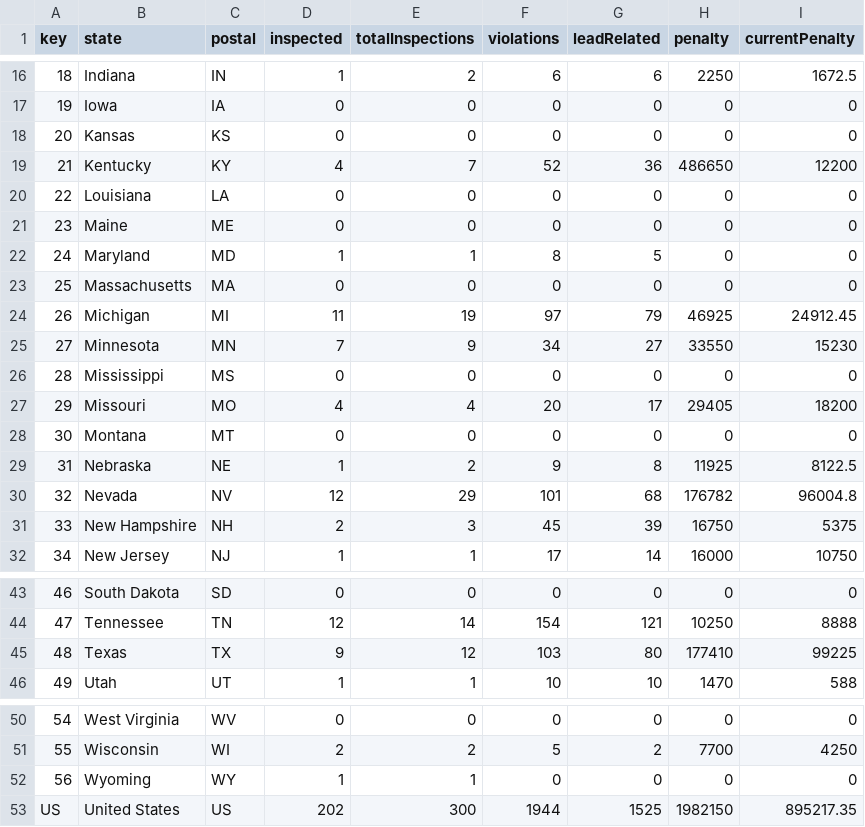
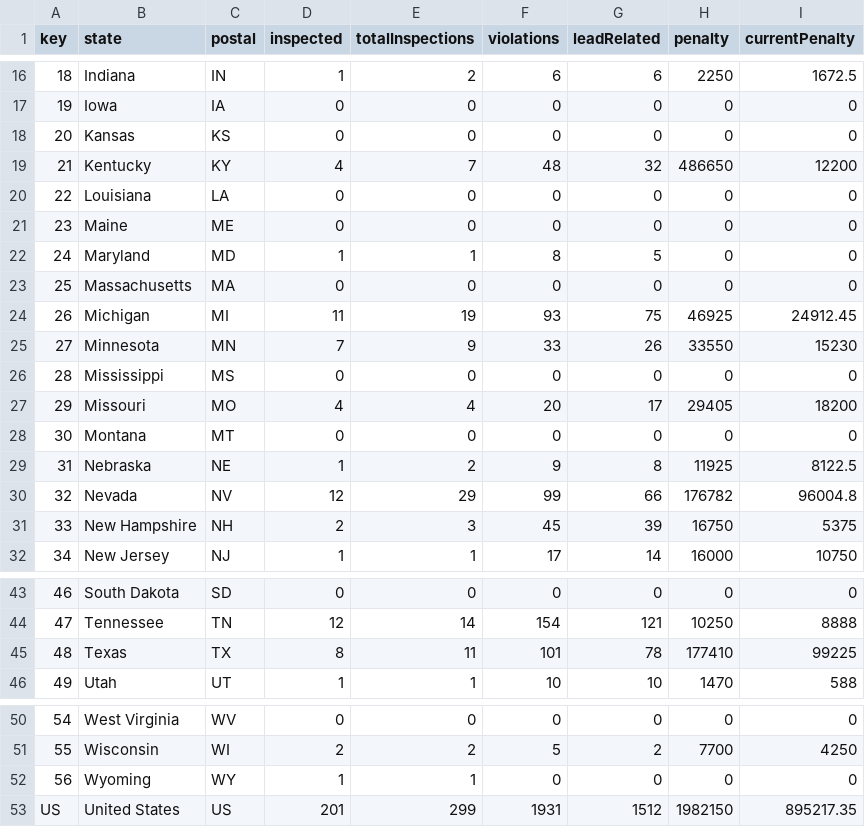
Before and after one commit to seattletimes/lead_map_us, a CSV file: csv/ranges.csv, drawn as a sheet; only a part is shown, gaps mark what is left out.

```diff
--- a/csv/ranges.csv
+++ b/csv/ranges.csv
@@ -18,3 +18,3 @@ key,state,postal,inspected,totalInspections,violations,leadRelated,penalty,curre
 20,Kansas,KS,0,0,0,0,0,0
-21,Kentucky,KY,4,7,52,36,486650,12200
+21,Kentucky,KY,4,7,48,32,486650,12200
 22,Louisiana,LA,0,0,0,0,0,0
@@ -23,4 +23,4 @@ key,state,postal,inspected,totalInspections,violations,leadRelated,penalty,curre
 25,Massachusetts,MA,0,0,0,0,0,0
-26,Michigan,MI,11,19,97,79,46925,24912.45
-27,Minnesota,MN,7,9,34,27,33550,15230
+26,Michigan,MI,11,19,93,75,46925,24912.45
+27,Minnesota,MN,7,9,33,26,33550,15230
 28,Mississippi,MS,0,0,0,0,0,0
@@ -29,3 +29,3 @@ key,state,postal,inspected,totalInspections,violations,leadRelated,penalty,curre
 31,Nebraska,NE,1,2,9,8,11925,8122.5
-32,Nevada,NV,12,29,101,68,176782,96004.8
+32,Nevada,NV,12,29,99,66,176782,96004.8
 33,New Hampshire,NH,2,3,45,39,16750,5375
@@ -44,3 +44,3 @@ key,state,postal,inspected,totalInspections,violations,leadRelated,penalty,curre
 47,Tennessee,TN,12,14,154,121,10250,8888
-48,Texas,TX,9,12,103,80,177410,99225
+48,Texas,TX,8,11,101,78,177410,99225
 49,Utah,UT,1,1,10,10,1470,588
@@ -52,2 +52,2 @@ key,state,postal,inspected,totalInspections,violations,leadRelated,penalty,curre
 56,Wyoming,WY,1,1,0,0,0,0
-US,United States,US,202,300,1944,1525,1982150,895217.35
+US,United States,US,201,299,1931,1512,1982150,895217.35
```
Also changed, not shown: 2 other files.
